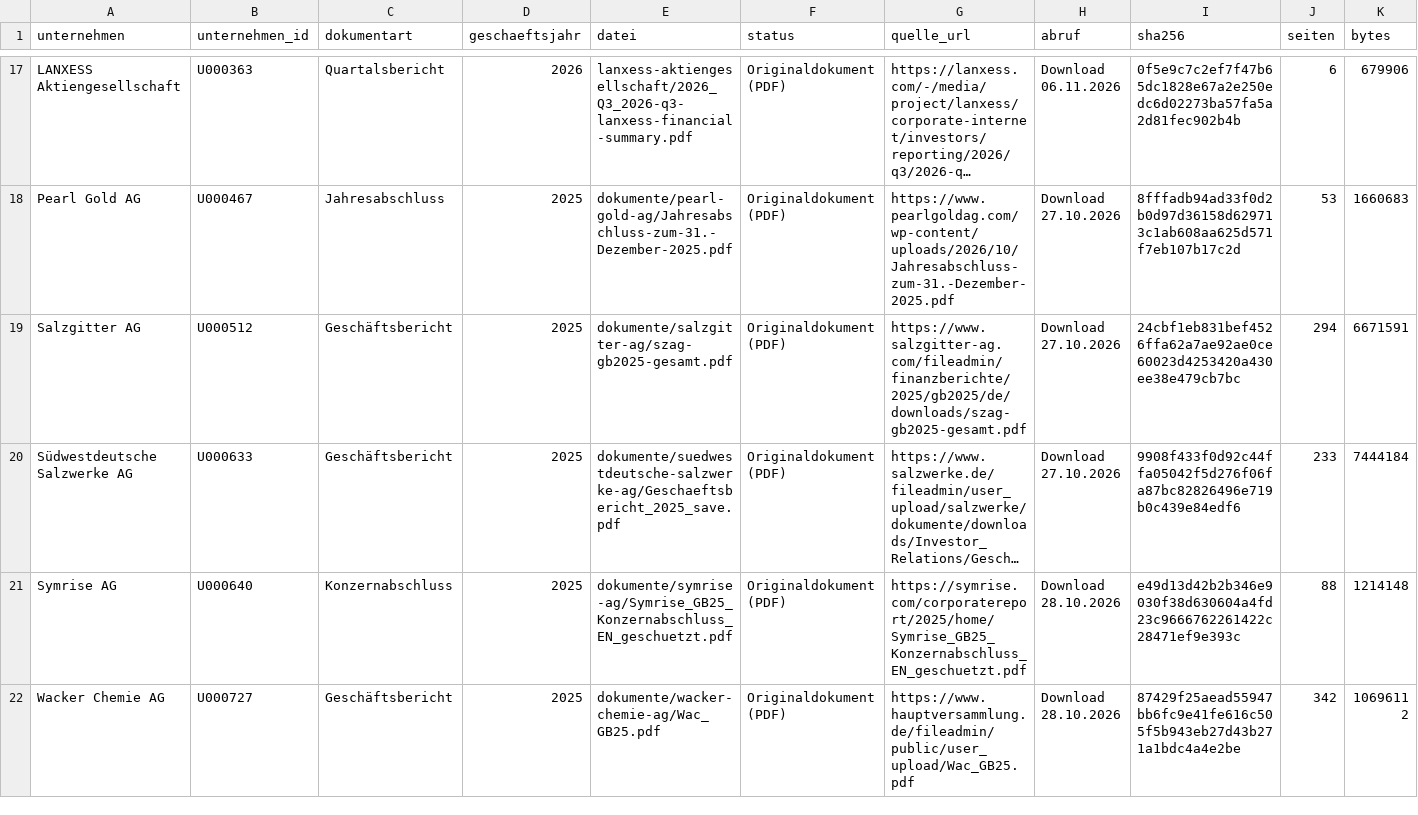
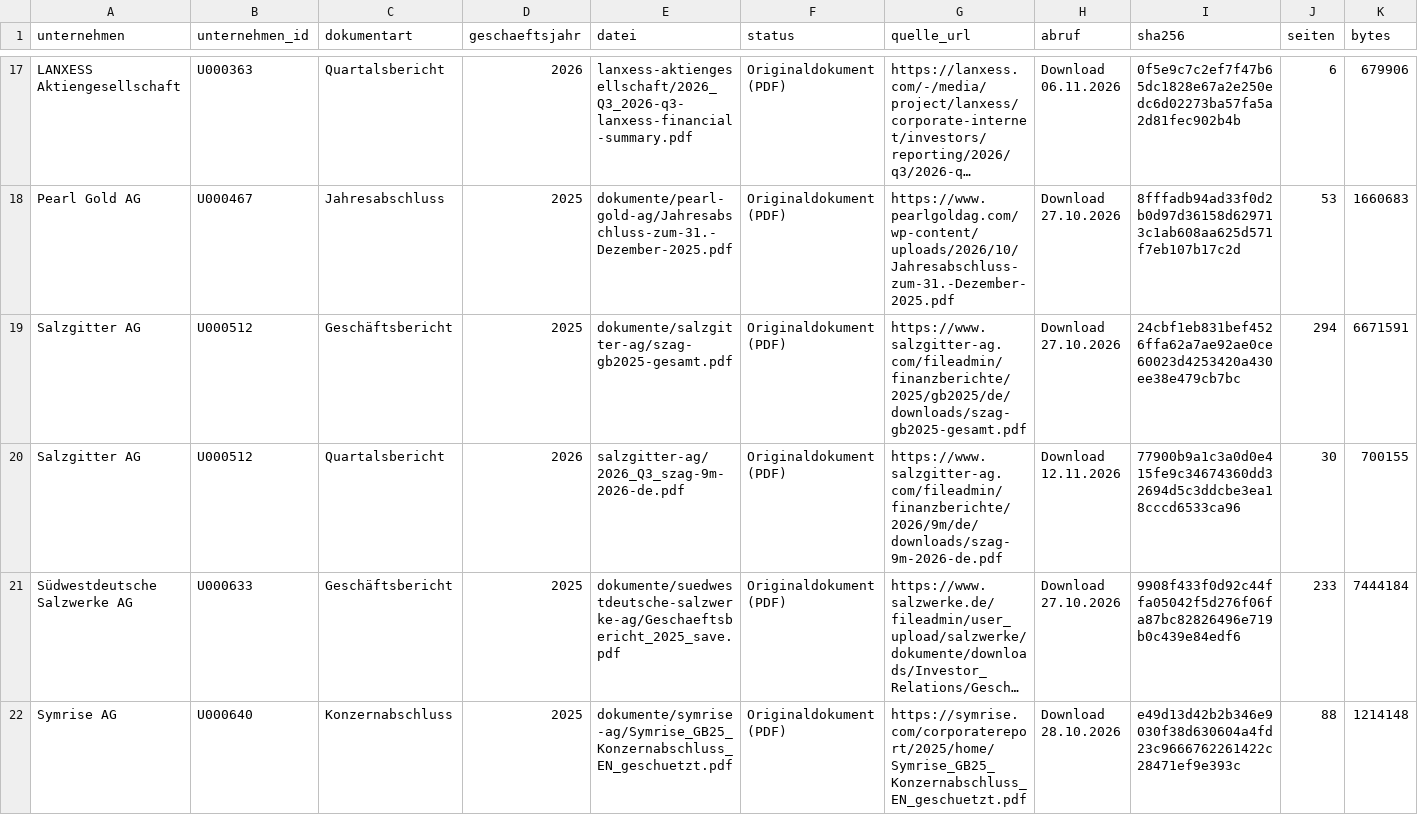
Before and after one commit to chillkrote/Unternehmenskennzahlen, a CSV file: boersennotierte-unternehmen/chemie-rohstoffe/dokumente/index.csv, drawn as a sheet; only a part is shown, gaps mark what is left out; the shorter side is filled out with more unchanged rows; long unchanged cells end in …; rows hold the shown columns only; the diff names each change by its address in the sheet, - before the commit and + after, or states it on an @@ line.

```diff
--- a/boersennotierte-unternehmen/chemie-rohstoffe/dokumente/index.csv
+++ b/boersennotierte-unternehmen/chemie-rohstoffe/dokumente/index.csv
+row 20: Salzgitter AG | U000512 | Quartalsbericht | 2026 | salzgitter-ag/2026_Q3_szag-9m-2026-de.pdf | Originaldokument (PDF) | https://www.salzgitter-ag.com/fileadmin/finanzberichte/2026/9m/de/downloads/szag-9m-2026-de.pdf | Download 12.11.2026 | 77900b9a1c3a0d0e415fe9c34674360dd32694d5c3ddcbe3ea18cccd6533ca96 | 30 | 700155
```
Also changed, not shown: boersennotierte-unternehmen/telekom-medien/dokumente/index.csv, termine/termine.csv, 2 other files.
